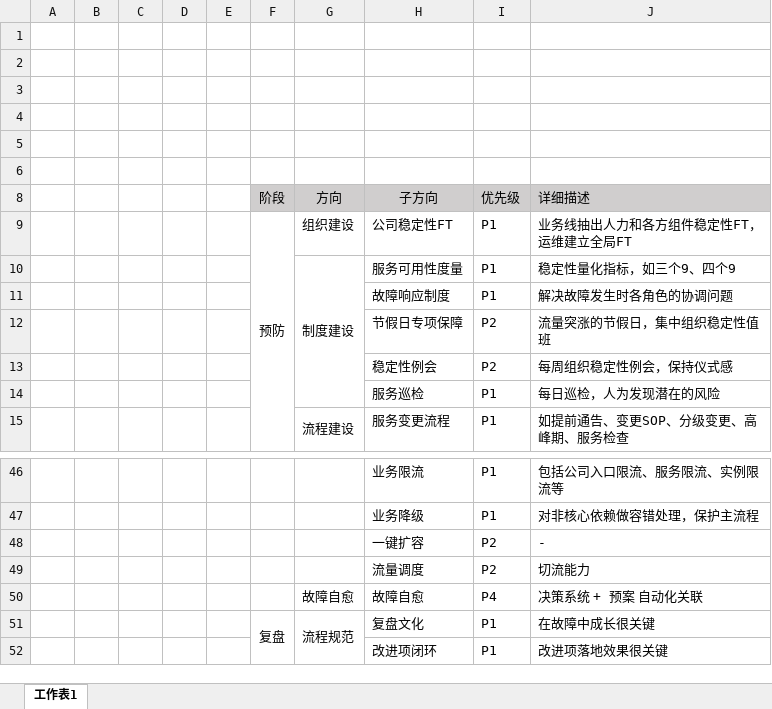
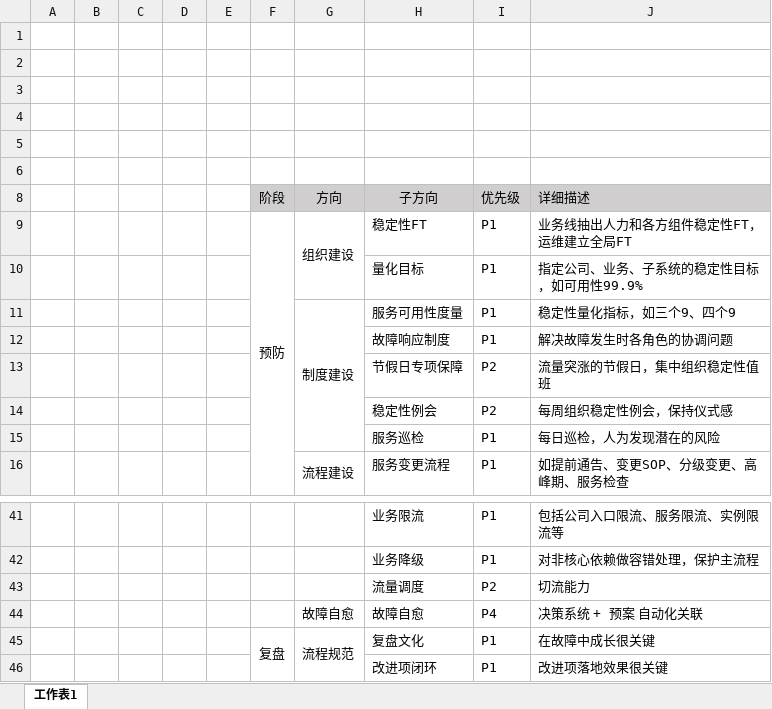
Before and after one commit to niean/niean.github.io, an Excel workbook: images/20190220/actions.xlsx, sheet 工作表1, drawn as a sheet; only a part is shown, gaps mark what is left out; values as stored, in another font and other column widths than the file's, no borders; removed rows and columns are numbered as before the commit, all else as after; the diff covers the shown part only; the diff names each change by its address in the sheet, - before the commit and + after, or states it on an @@ line.

```diff
--- a/images/20190220/actions.xlsx (sheet 工作表1)
+++ b/images/20190220/actions.xlsx (sheet 工作表1)
+G9:G10 merged
-H9 (子方向): 公司稳定性FT
+H9 (子方向): 稳定性FT
+row 10:  |  |  |  |  |  |  | 量化目标 | P1 | 指定公司、业务、子系统的稳定性目标，如可用性99.9%
-row 48:  |  |  |  |  |  |  | 一键扩容 | P2 | -
```
Also changed, not shown: 5 added rows, 11 removed rows, 1 moved row and 5 edited cells elsewhere in this sheet, 1 other file.
